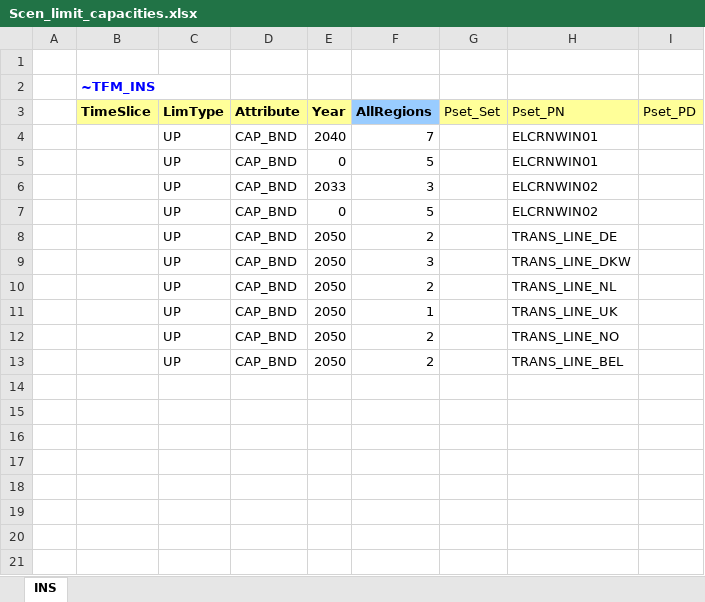
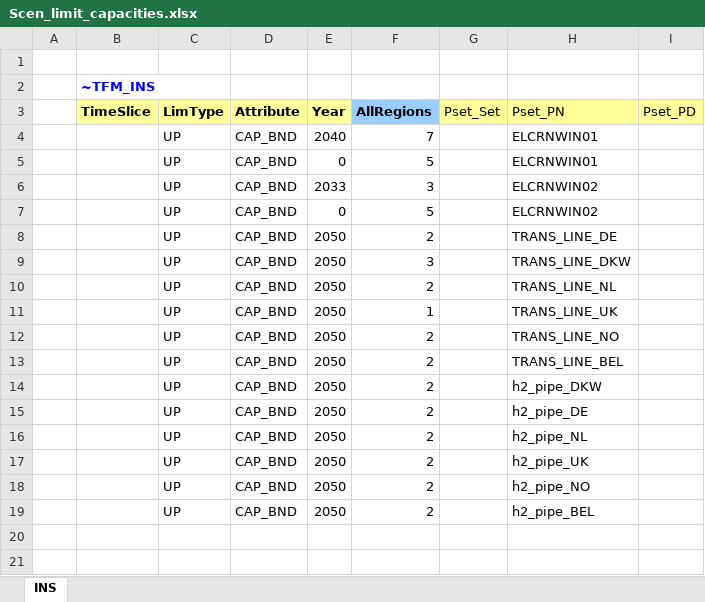
Before and after one commit to frangb99/Master-thesis-model-2, an Excel workbook: SuppXLS/Scen_limit_capacities.xlsx, sheet INS, drawn as a sheet; only a part is shown; values as stored, in another font and other column widths than the file's, no borders; the diff names each change by its address in the sheet, - before the commit and + after, or states it on an @@ line.

```diff
--- a/SuppXLS/Scen_limit_capacities.xlsx (sheet INS)
+++ b/SuppXLS/Scen_limit_capacities.xlsx (sheet INS)
-C14:C19 (LimType): (empty)
+C14:C19 (LimType): UP
-D14:D19 (Attribute): (empty)
+D14:D19 (Attribute): CAP_BND
-E14:E19 (Year): (empty)
+E14:E19 (Year): 2050
-F14:F19 (AllRegions): (empty)
+F14:F19 (AllRegions): 2
-H14 (Pset_PN): (empty)
+H14 (Pset_PN): h2_pipe_DKW
-H15 (Pset_PN): (empty)
+H15 (Pset_PN): h2_pipe_DE
-H16 (Pset_PN): (empty)
+H16 (Pset_PN): h2_pipe_NL
-H17 (Pset_PN): (empty)
+H17 (Pset_PN): h2_pipe_UK
-H18 (Pset_PN): (empty)
+H18 (Pset_PN): h2_pipe_NO
-H19 (Pset_PN): (empty)
+H19 (Pset_PN): h2_pipe_BEL
```
Also changed, not shown: 1 other file.
